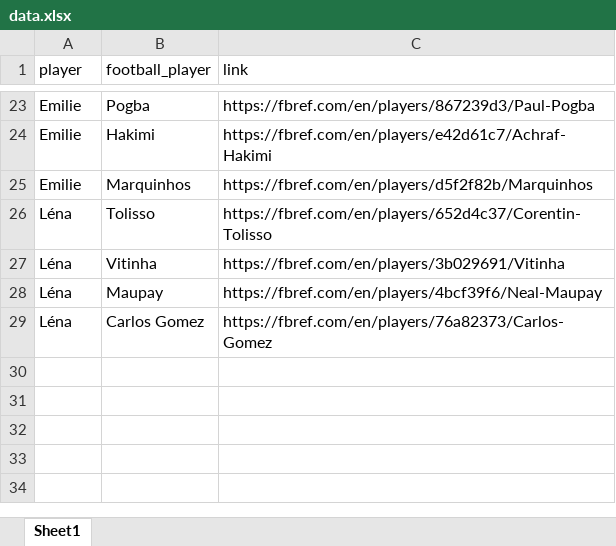
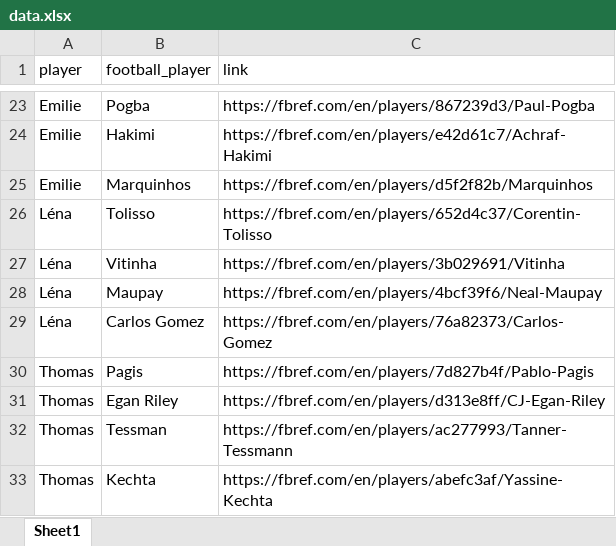
Before and after one commit to Alexis-vs/21Goals, an Excel workbook: data.xlsx, sheet Sheet1, drawn as a sheet; only a part is shown, gaps mark what is left out; values as stored, in another font and other column widths than the file's, no borders; the diff names each change by its address in the sheet, - before the commit and + after, or states it on an @@ line.

Commit message:
Add new player & WIP on cumulative chart

```diff
--- a/data.xlsx (sheet Sheet1)
+++ b/data.xlsx (sheet Sheet1)
+row 30: Thomas | Pagis | https://fbref.com/en/players/7d827b4f/Pablo-Pagis
+row 31: Thomas | Egan Riley | https://fbref.com/en/players/d313e8ff/CJ-Egan-Riley
+row 32: Thomas | Tessman | https://fbref.com/en/players/ac277993/Tanner-Tessmann
+row 33: Thomas | Kechta | https://fbref.com/en/players/abefc3af/Yassine-Kechta
```
Also changed, not shown: 2 other files.
